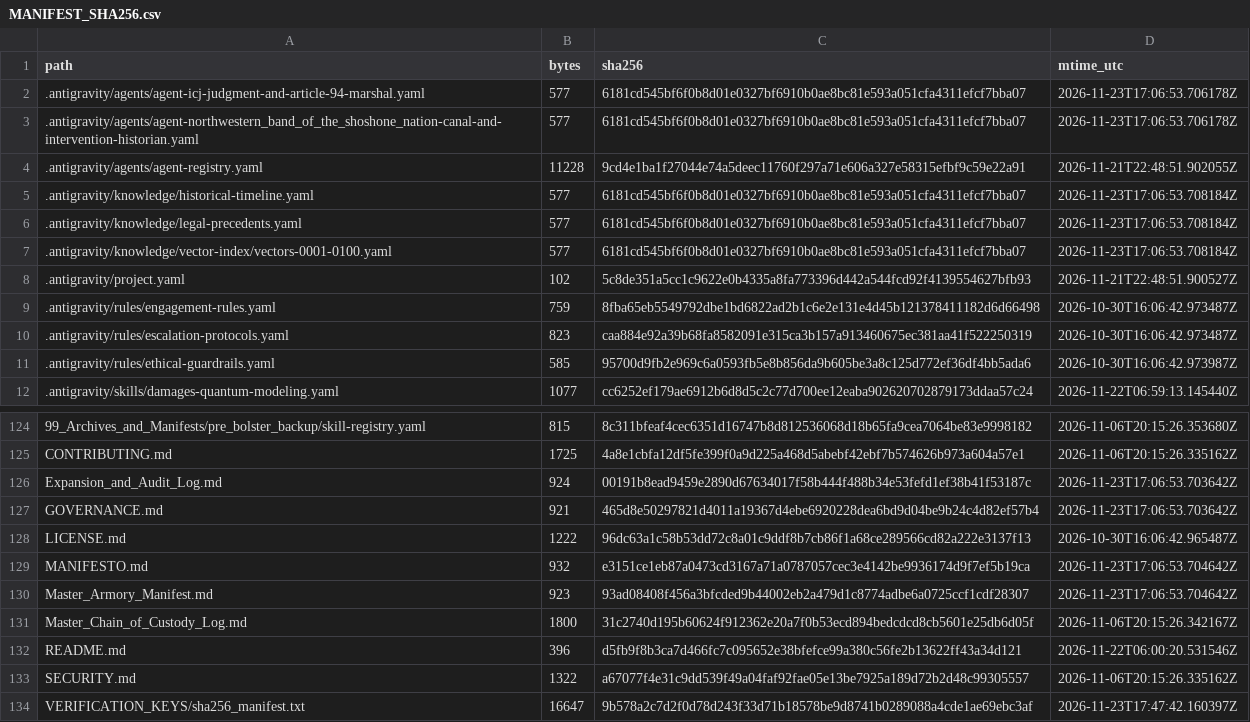
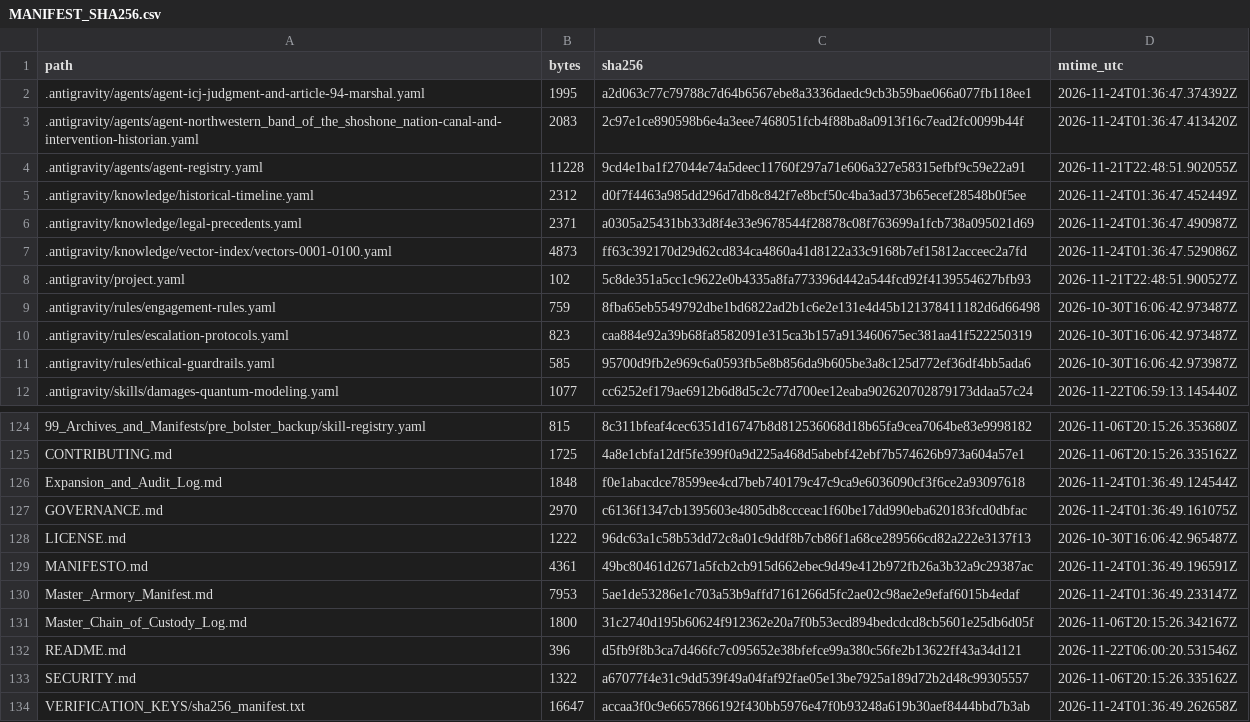
Before and after one commit to GlobalRestitutionAlliance/turtle-island-us-ut-northwestern-band-of-the-shoshone-nation-master-litigation, a CSV file: 99_Archives_and_Manifests/MANIFEST_SHA256.csv, drawn as a sheet; only a part is shown, gaps mark what is left out; the diff covers the shown part only.

```diff
--- a/99_Archives_and_Manifests/MANIFEST_SHA256.csv
+++ b/99_Archives_and_Manifests/MANIFEST_SHA256.csv
@@ -1,8 +1,8 @@
 path,bytes,sha256,mtime_utc
-.antigravity/agents/agent-icj-judgment-and-article-94-marshal.yaml,577,6181cd545bf6f0b8d01e0327bf6910b0ae8bc81e593a051cfa4311efcf7bba07,2026-11-23T17:06:53.706178Z
-.antigravity/agents/agent-northwestern_band_of_the_shoshone_nation-canal-and-intervention-historian.yaml,577,6181cd545bf6f0b8d01e0327bf6910b0ae8bc81e593a051cfa4311efcf7bba07,2026-11-23T17:06:53.706178Z
+.antigravity/agents/agent-icj-judgment-and-article-94-marshal.yaml,1995,a2d063c77c79788c7d64b6567ebe8a3336daedc9cb3b59bae066a077fb118ee1,2026-11-24T01:36:47.374392Z
+.antigravity/agents/agent-northwestern_band_of_the_shoshone_nation-canal-and-intervention-historian.yaml,2083,2c97e1ce890598b6e4a3eee7468051fcb4f88ba8a0913f16c7ead2fc0099b44f,2026-11-24T01:36:47.413420Z
 .antigravity/agents/agent-registry.yaml,11228,9cd4e1ba1f27044e74a5deec11760f297a71e606a327e58315efbf9c59e22a91,2026-11-21T22:48:51.902055Z
-.antigravity/knowledge/historical-timeline.yaml,577,6181cd545bf6f0b8d01e0327bf6910b0ae8bc81e593a051cfa4311efcf7bba07,2026-11-23T17:06:53.708184Z
-.antigravity/knowledge/legal-precedents.yaml,577,6181cd545bf6f0b8d01e0327bf6910b0ae8bc81e593a051cfa4311efcf7bba07,2026-11-23T17:06:53.708184Z
-.antigravity/knowledge/vector-index/vectors-0001-0100.yaml,577,6181cd545bf6f0b8d01e0327bf6910b0ae8bc81e593a051cfa4311efcf7bba07,2026-11-23T17:06:53.708184Z
+.antigravity/knowledge/historical-timeline.yaml,2312,d0f7f4463a985dd296d7db8c842f7e8bcf50c4ba3ad373b65ecef28548b0f5ee,2026-11-24T01:36:47.452449Z
+.antigravity/knowledge/legal-precedents.yaml,2371,a0305a25431bb33d8f4e33e9678544f28878c08f763699a1fcb738a095021d69,2026-11-24T01:36:47.490987Z
+.antigravity/knowledge/vector-index/vectors-0001-0100.yaml,4873,ff63c392170d29d62cd834ca4860a41d8122a33c9168b7ef15812acceec2a7fd,2026-11-24T01:36:47.529086Z
 .antigravity/project.yaml,102,5c8de351a5cc1c9622e0b4335a8fa773396d442a544fcd92f4139554627bfb93,2026-11-21T22:48:51.900527Z
@@ -125,7 +125,7 @@ path,bytes,sha256,mtime_utc
 CONTRIBUTING.md,1725,4a8e1cbfa12df5fe399f0a9d225a468d5abebf42ebf7b574626b973a604a57e1,2026-11-06T20:15:26.335162Z
-Expansion_and_Audit_Log.md,924,00191b8ead9459e2890d67634017f58b444f488b34e53fefd1ef38b41f53187c,2026-11-23T17:06:53.703642Z
-GOVERNANCE.md,921,465d8e50297821d4011a19367d4ebe6920228dea6bd9d04be9b24c4d82ef57b4,2026-11-23T17:06:53.703642Z
+Expansion_and_Audit_Log.md,1848,f0e1abacdce78599ee4cd7beb740179c47c9ca9e6036090cf3f6ce2a93097618,2026-11-24T01:36:49.124544Z
+GOVERNANCE.md,2970,c6136f1347cb1395603e4805db8ccceac1f60be17dd990eba620183fcd0dbfac,2026-11-24T01:36:49.161075Z
 LICENSE.md,1222,96dc63a1c58b53dd72c8a01c9ddf8b7cb86f1a68ce289566cd82a222e3137f13,2026-10-30T16:06:42.965487Z
-MANIFESTO.md,932,e3151ce1eb87a0473cd3167a71a0787057cec3e4142be9936174d9f7ef5b19ca,2026-11-23T17:06:53.704642Z
-Master_Armory_Manifest.md,923,93ad08408f456a3bfcded9b44002eb2a479d1c8774adbe6a0725ccf1cdf28307,2026-11-23T17:06:53.704642Z
+MANIFESTO.md,4361,49bc80461d2671a5fcb2cb915d662ebec9d49e412b972fb26a3b32a9c29387ac,2026-11-24T01:36:49.196591Z
+Master_Armory_Manifest.md,7953,5ae1de53286e1c703a53b9affd7161266d5fc2ae02c98ae2e9efaf6015b4edaf,2026-11-24T01:36:49.233147Z
 Master_Chain_of_Custody_Log.md,1800,31c2740d195b60624f912362e20a7f0b53ecd894bedcdcd8cb5601e25db6d05f,2026-11-06T20:15:26.342167Z
@@ -133,2 +133,2 @@ README.md,396,d5fb9f8b3ca7d466fc7c095652e38bfefce99a380c56fe2b13622ff43a34d121,2
 SECURITY.md,1322,a67077f4e31c9dd539f49a04faf92fae05e13be7925a189d72b2d48c99305557,2026-11-06T20:15:26.335162Z
-VERIFICATION_KEYS/sha256_manifest.txt,16647,9b578a2c7d2f0d78d243f33d71b18578be9d8741b0289088a4cde1ae69ebc3af,2026-11-23T17:47:42.160397Z
+VERIFICATION_KEYS/sha256_manifest.txt,16647,accaa3f0c9e6657866192f430bb5976e47f0b93248a619b30aef8444bbd7b3ab,2026-11-24T01:36:49.262658Z
```
Also changed, not shown: 81 edited cells elsewhere in this file, 37 other files.
